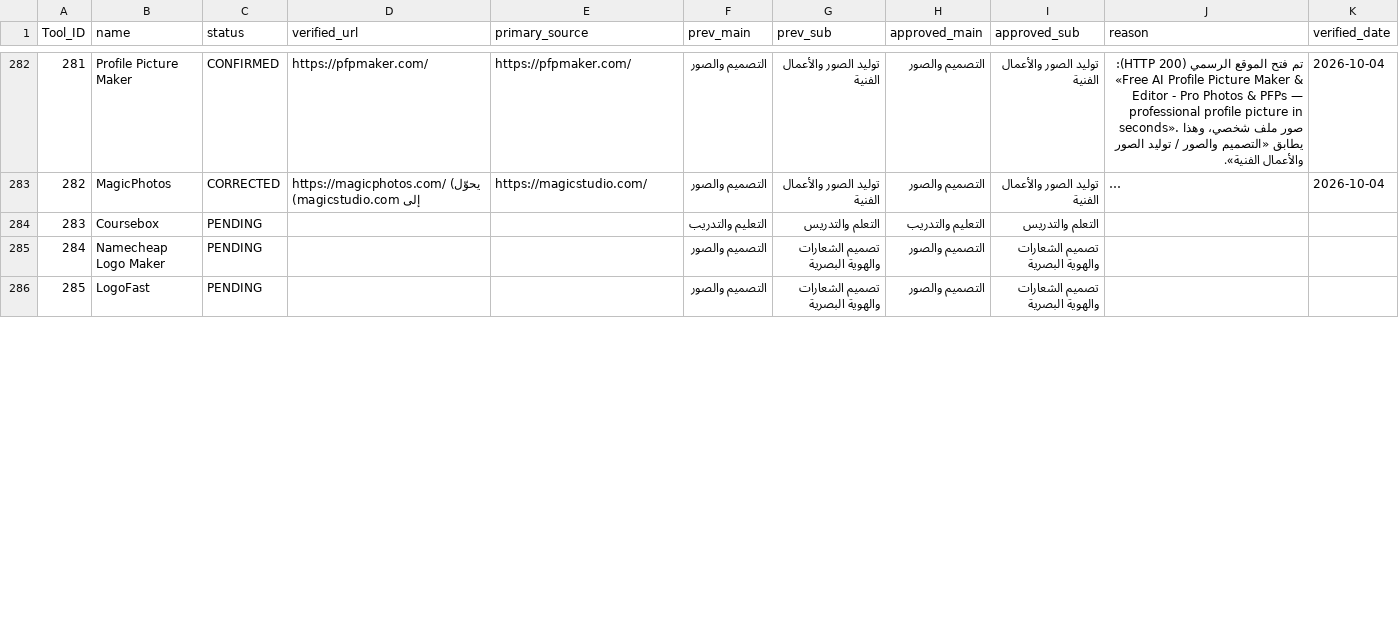
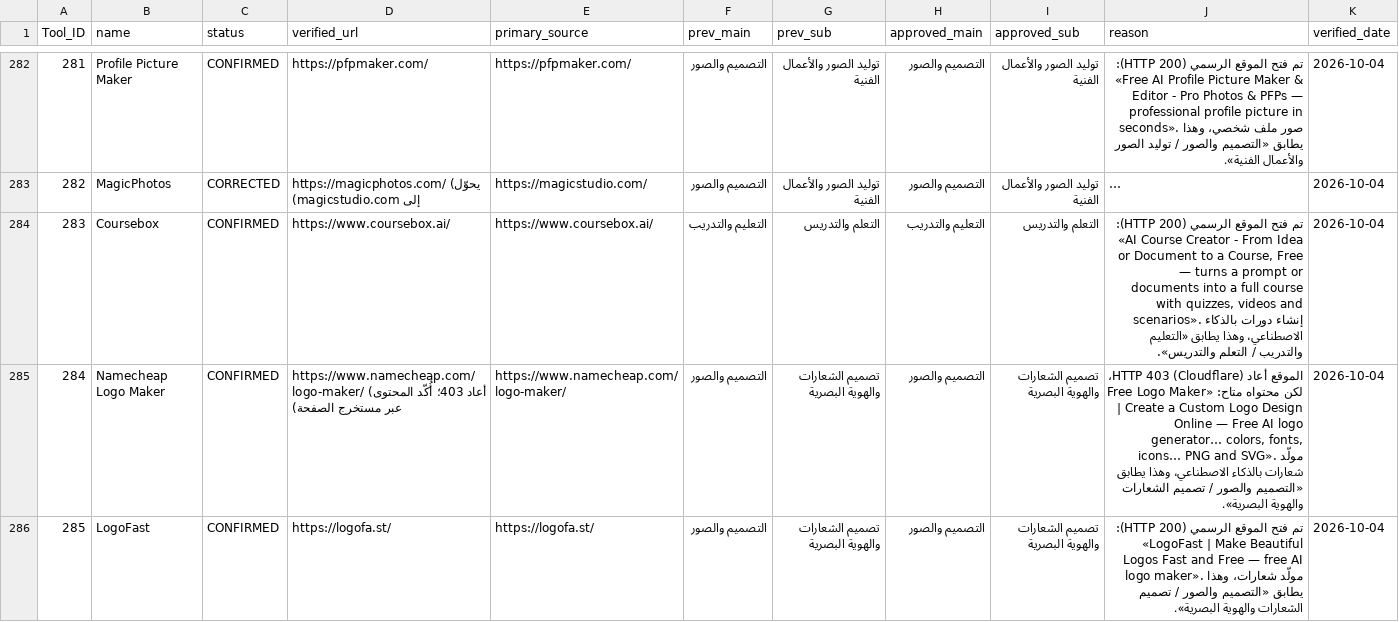
Before and after one commit to jr30rashid-coder/adasa-ai-audit1, a CSV file: AUDIT_LOG-1.csv, drawn as a sheet; only a part is shown, gaps mark what is left out; long unchanged cells end in …; the diff covers the shown part only; the diff names each change by its address in the sheet, - before the commit and + after, or states it on an @@ line.

```diff
--- a/AUDIT_LOG-1.csv
+++ b/AUDIT_LOG-1.csv
-C284:C286 (status): PENDING
+C284:C286 (status): CONFIRMED
-D284 (verified_url): (empty)
+D284 (verified_url): https://www.coursebox.ai/
-E284 (primary_source): (empty)
+E284 (primary_source): https://www.coursebox.ai/
-J284 (reason): (empty)
+J284 (reason): تم فتح الموقع الرسمي (HTTP 200): «AI Course Creator - From Idea or Document to a Course, Free — turns a prompt or documents into a full course with quizzes, videos and scenarios». إنشاء دورات بالذكاء الاصطناعي، وهذا يطابق «التعليم والتدريب / التعلم والتدريس».
-K284:K286 (verified_date): (empty)
+K284:K286 (verified_date): 2026-10-04
-D285 (verified_url): (empty)
+D285 (verified_url): https://www.namecheap.com/logo-maker/ (أعاد 403؛ أُكّد المحتوى عبر مستخرج الصفحة)
-E285 (primary_source): (empty)
+E285 (primary_source): https://www.namecheap.com/logo-maker/
-J285 (reason): (empty)
+J285 (reason): الموقع أعاد HTTP 403 (Cloudflare)، لكن محتواه متاح: «Free Logo Maker | Create a Custom Logo Design Online — Free AI logo generator… colors, fonts, icons… PNG and SVG». مولّد شعارات بالذكاء الاصطناعي، وهذا يطابق «التصميم والصور / تصميم الشعارات والهوية البصرية».
-D286 (verified_url): (empty)
+D286 (verified_url): https://logofa.st/
-E286 (primary_source): (empty)
+E286 (primary_source): https://logofa.st/
-J286 (reason): (empty)
+J286 (reason): تم فتح الموقع الرسمي (HTTP 200): «LogoFast | Make Beautiful Logos Fast and Free — free AI logo maker». مولّد شعارات، وهذا يطابق «التصميم والصور / تصميم الشعارات والهوية البصرية».
```
Also changed, not shown: 30 edited cells elsewhere in this file.
